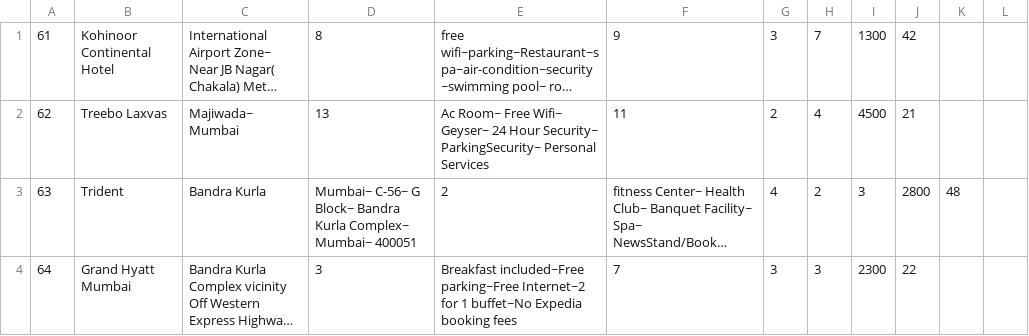
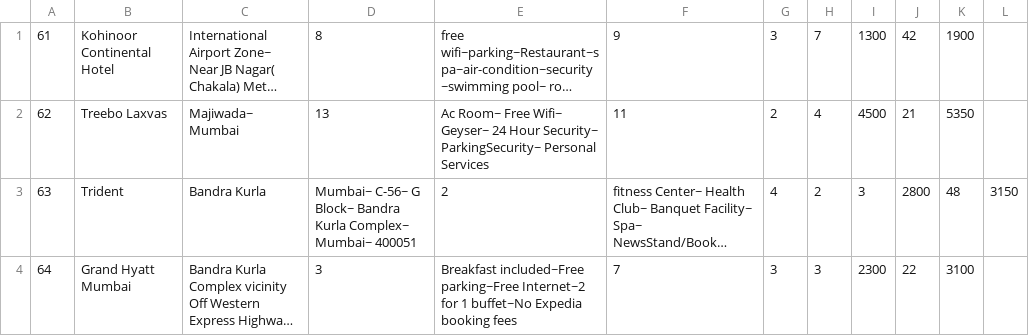
Before and after one commit to RikilG/Hotel-Booking-Portal, a CSV file: HotelBookingPortal/files/hotelsDB/mumbai.csv, drawn as a sheet; long unchanged cells end in …; the diff names each change by its address in the sheet, - before the commit and + after, or states it on an @@ line.

```diff
--- a/HotelBookingPortal/files/hotelsDB/mumbai.csv
+++ b/HotelBookingPortal/files/hotelsDB/mumbai.csv
-K1: (empty)
+K1: 1900
-K2: (empty)
+K2: 5350
-L3: (empty)
+L3: 3150
-K4: (empty)
+K4: 3100
```
Also changed, not shown: HotelBookingPortal/files/hotelsDB/ahmedabad.csv, HotelBookingPortal/files/hotelsDB/bengaluru.csv, 9 other files.
